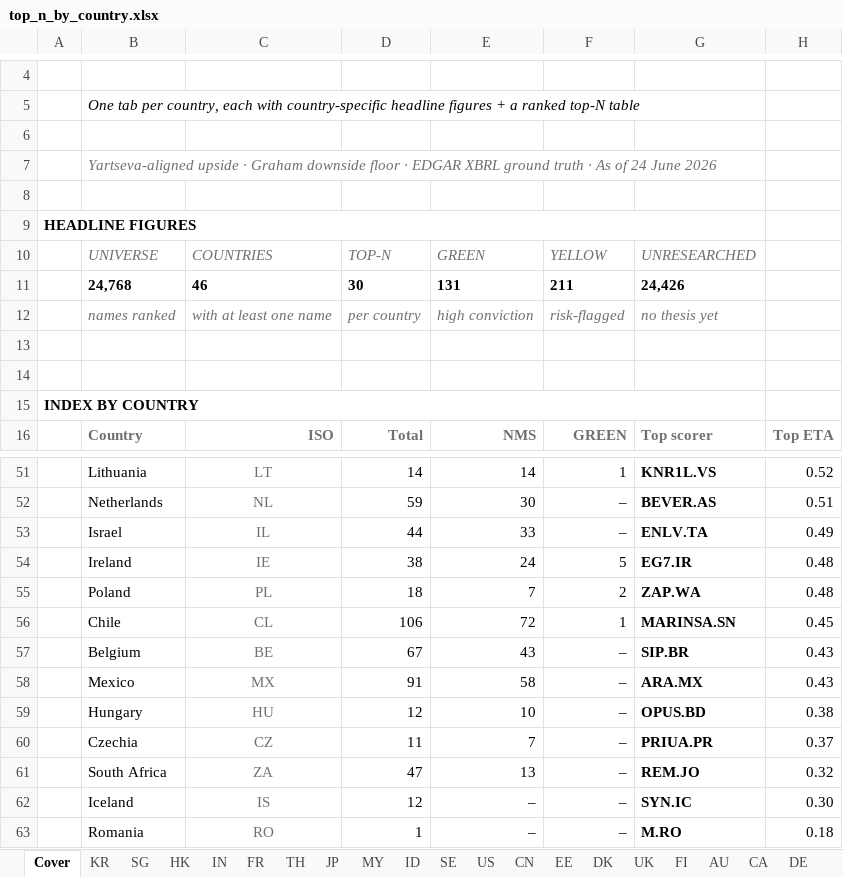
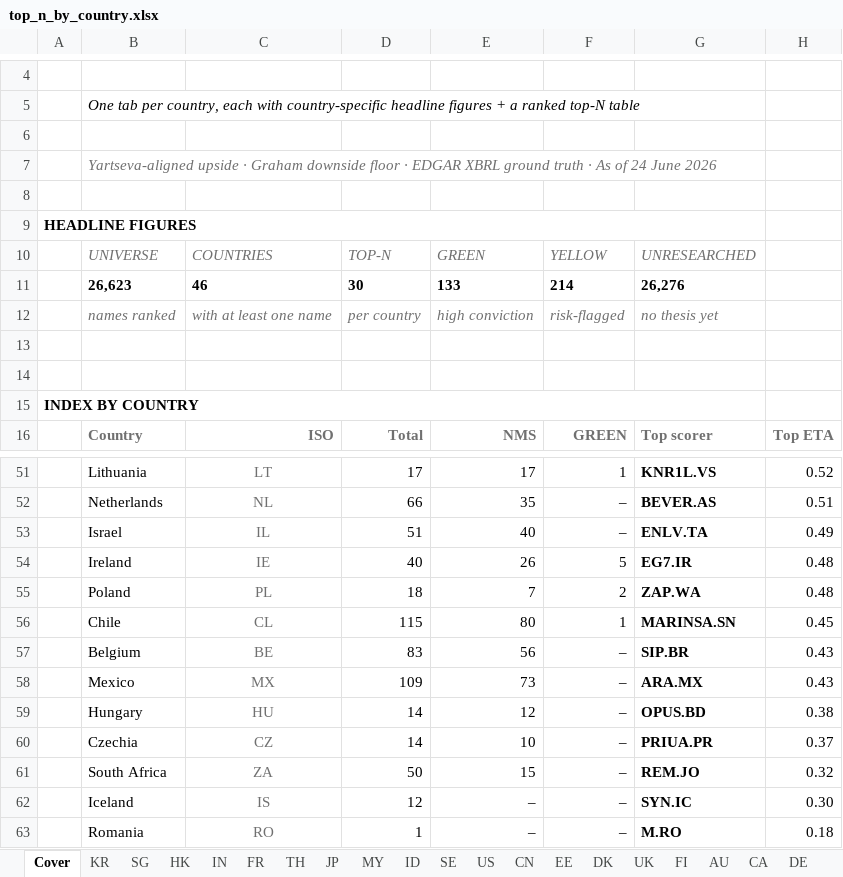
Before and after one commit to jupitersstring/cyclepapa, an Excel workbook: top_n_by_country.xlsx, sheet Cover, drawn as a sheet; only a part is shown, gaps mark what is left out; values as stored, in another font and other column widths than the file's, no borders; removed rows and columns are numbered as before the commit, all else as after; the diff covers the shown part only; the diff names each change by its address in the sheet, - before the commit and + after, or states it on an @@ line.

```diff
--- a/top_n_by_country.xlsx (sheet Cover)
+++ b/top_n_by_country.xlsx (sheet Cover)
-row 11:  | 24,768 | 46 | 30 | 131 | 211 | 24,426
+row 11:  | 26,623 | 46 | 30 | 133 | 214 | 26,276
-D51: 14
+D51: 17
-E51: 14
+E51: 17
-D52: 59
+D52: 66
-E52: 30
+E52: 35
-D53: 44
+D53: 51
-E53: 33
+E53: 40
-D54: 38
+D54: 40
-E54: 24
+E54: 26
-D56: 106
+D56: 115
-E56: 72
+E56: 80
-D57: 67
+D57: 83
-E57: 43
+E57: 56
-D58: 91
+D58: 109
-E58: 58
+E58: 73
-D59: 12
+D59: 14
-E59: 10
+E59: 12
-D60: 11
+D60: 14
-E60: 7
+E60: 10
-D61: 47
+D61: 50
-E61: 13
+E61: 15
```
Also changed, not shown: 62 edited cells elsewhere in this sheet, sheet CZ, sheet LT, sheet HU, sheet PT, sheet IT, sheet AT, 34 more sheets, asymmetry_harvard_workbook.xlsx, asymmetry_nms_book.xlsx, 10 other files.
